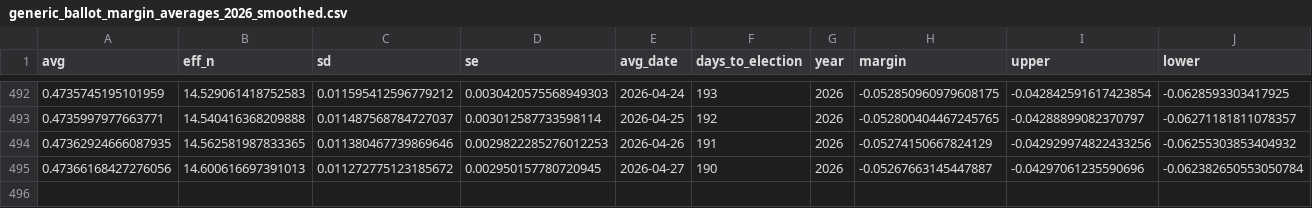
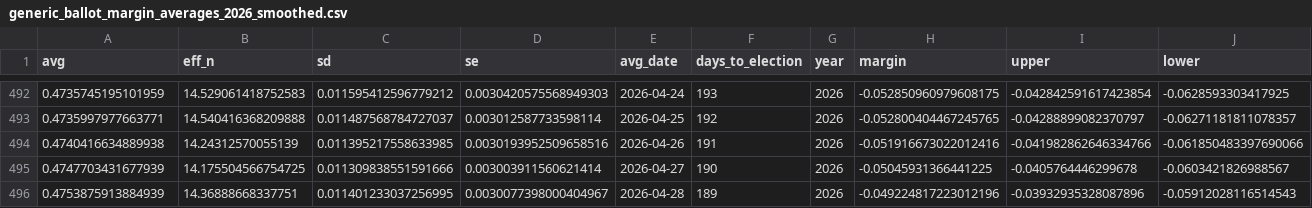
Before and after one commit to thisismactan/US-2026, a CSV file: output/generic_ballot_margin_averages_2026_smoothed.csv, drawn as a sheet; only a part is shown, gaps mark what is left out.

```diff
--- a/output/generic_ballot_margin_averages_2026_smoothed.csv
+++ b/output/generic_ballot_margin_averages_2026_smoothed.csv
@@ -493,3 +493,4 @@ avg,eff_n,sd,se,avg_date,days_to_election,year,margin,upper,lower
 0.4735997977663771,14.540416368209888,0.011487568784727037,0.003012587733598114,2026-04-25,192,2026,-0.052800404467245765,-0.04288899082370797,-0.06271181811078357
-0.47362924666087935,14.562581987833365,0.011380467739869646,0.0029822285276012253,2026-04-26,191,2026,-0.05274150667824129,-0.042929974822433256,-0.06255303853404932
-0.47366168427276056,14.600616697391013,0.011272775123185672,0.002950157780720945,2026-04-27,190,2026,-0.05267663145447887,-0.04297061235590696,-0.062382650553050784
+0.4740416634889938,14.24312570055139,0.011395217558633985,0.0030193952509658516,2026-04-26,191,2026,-0.051916673022012416,-0.041982862646334766,-0.061850483397690066
+0.4747703431677939,14.175504566754725,0.011309838551591666,0.003003911560621414,2026-04-27,190,2026,-0.05045931366441225,-0.0405764446299678,-0.0603421826988567
+0.4753875913884939,14.36888668337751,0.011401233037256995,0.0030077398000404967,2026-04-28,189,2026,-0.049224817223012196,-0.03932935328087896,-0.05912028116514543
```
Also changed, not shown: output/house_forecast_timeline.csv, output/senate_forecast_timeline.csv, 6 other files.
